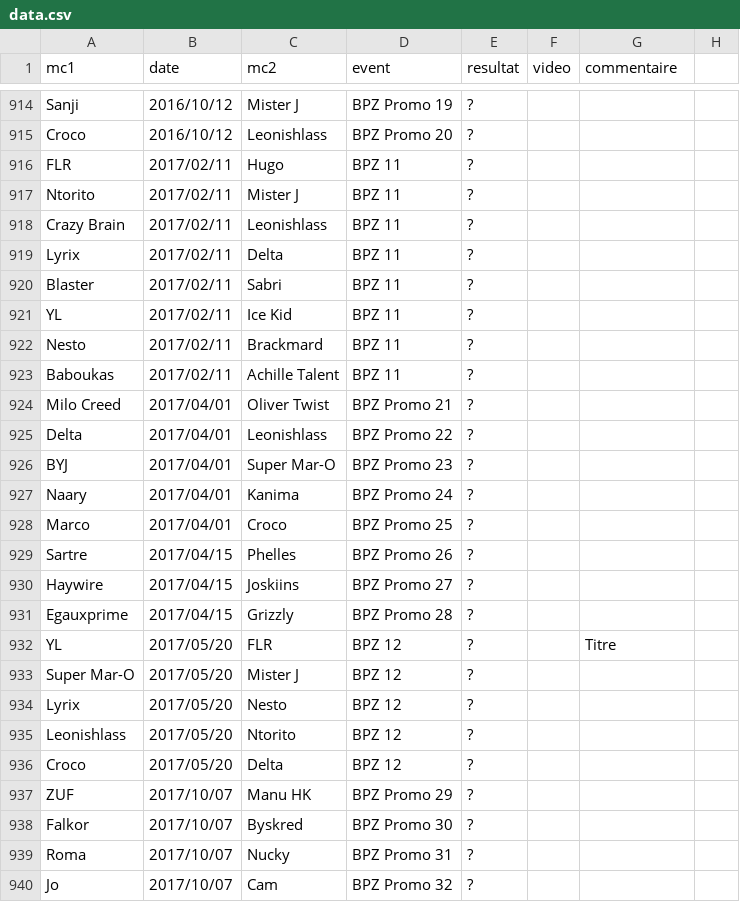
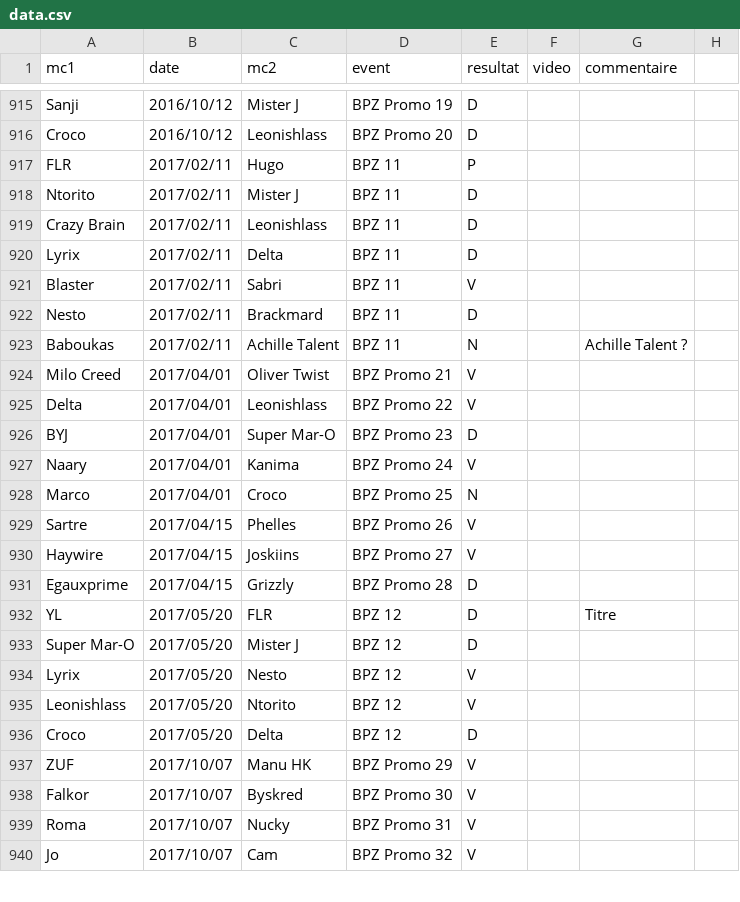
Before and after one commit to thibaultduponchelle/battlerec, a CSV file: data.csv, drawn as a sheet; only a part is shown, gaps mark what is left out; removed rows and columns are numbered as before the commit, all else as after; the diff covers the shown part only; the diff names each change by its address in the sheet, - before the commit and + after, or states it on an @@ line.

Commit message:
Results

```diff
--- a/data.csv
+++ b/data.csv
-E915:E916 (resultat): ?
+E915:E916 (resultat): D
-E917 (resultat): ?
+E917 (resultat): P
-E918:E920 (resultat): ?
+E918:E920 (resultat): D
-E921 (resultat): ?
+E921 (resultat): V
-row 921: YL | 2017/02/11 | Ice Kid | BPZ 11 | ?
-E922 (resultat): ?
+E922 (resultat): D
-E923 (resultat): ?
+E923 (resultat): N
-G923 (commentaire): (empty)
+G923 (commentaire): Achille Talent ?
-E924:E925 (resultat): ?
+E924:E925 (resultat): V
-E926 (resultat): ?
+E926 (resultat): D
-E927 (resultat): ?
+E927 (resultat): V
-E928 (resultat): ?
+E928 (resultat): N
-E929:E930 (resultat): ?
+E929:E930 (resultat): V
-E931:E933 (resultat): ?
+E931:E933 (resultat): D
-E934:E935 (resultat): ?
+E934:E935 (resultat): V
-E936 (resultat): ?
+E936 (resultat): D
-E937:E940 (resultat): ?
+E937:E940 (resultat): V
```
Also changed, not shown: 1 added row and 82 edited cells elsewhere in this file.
